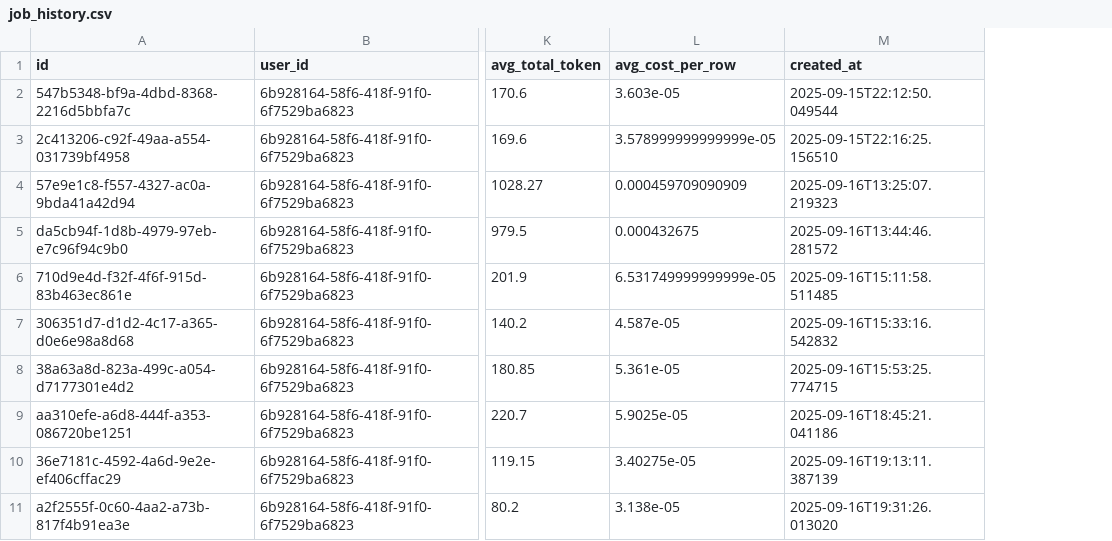
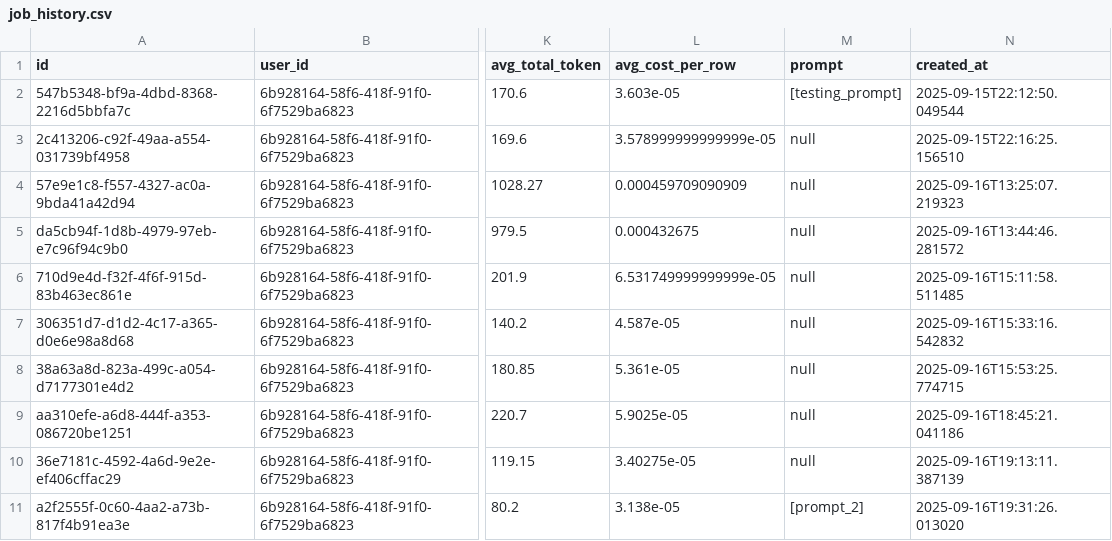
Before and after one commit to SaumyaDash-sd/Batch-AIParser, a CSV file: database/job_history.csv, drawn as a sheet; only a part is shown, gaps mark what is left out; the diff names each change by its address in the sheet, - before the commit and + after, or states it on an @@ line.

Commit message:
added prompt in the logs and changed the file name

```diff
--- a/database/job_history.csv
+++ b/database/job_history.csv
+column M (prompt), rows 2-11: [testing_prompt] | null | null | null | null | null | null | null | null | [prompt_2]
```
Also changed, not shown: database/users.csv, 7 other files.
